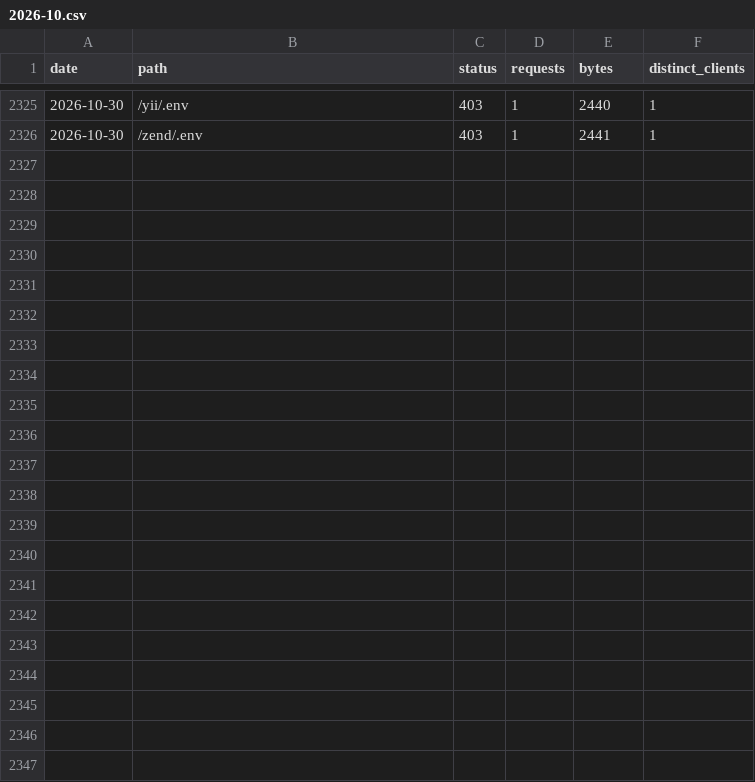
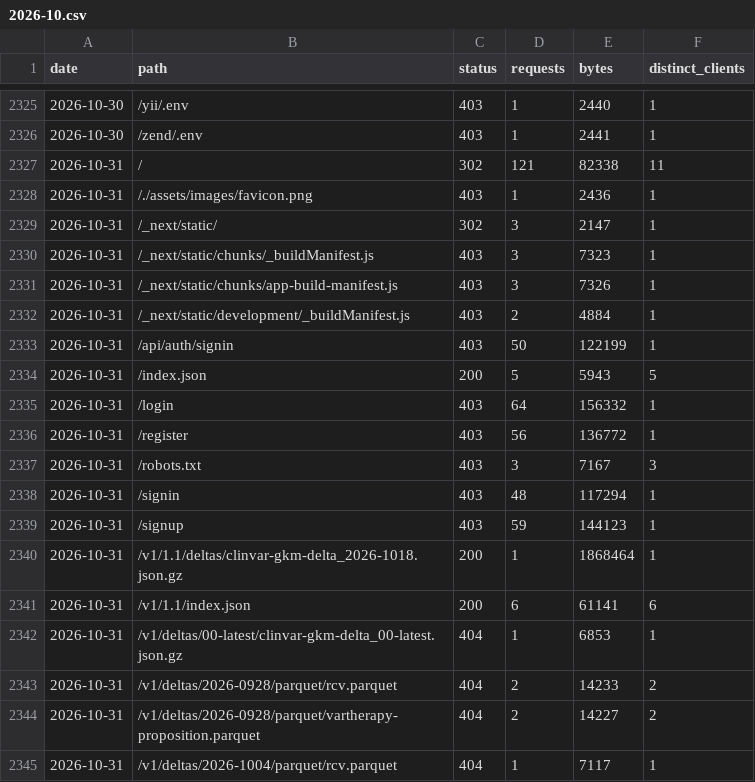
Before and after one commit to clingen-data-model/clinvar-gkm, a CSV file: stats/2026-10.csv, drawn as a sheet; only a part is shown, gaps mark what is left out; the diff names each change by its address in the sheet, - before the commit and + after, or states it on an @@ line.

```diff
--- a/stats/2026-10.csv
+++ b/stats/2026-10.csv
+row 2327: 2026-10-31 | / | 302 | 121 | 82338 | 11
+row 2328: 2026-10-31 | /./assets/images/favicon.png | 403 | 1 | 2436 | 1
+row 2329: 2026-10-31 | /_next/static/ | 302 | 3 | 2147 | 1
+row 2330: 2026-10-31 | /_next/static/chunks/_buildManifest.js | 403 | 3 | 7323 | 1
+row 2331: 2026-10-31 | /_next/static/chunks/app-build-manifest.js | 403 | 3 | 7326 | 1
+row 2332: 2026-10-31 | /_next/static/development/_buildManifest.js | 403 | 2 | 4884 | 1
+row 2333: 2026-10-31 | /api/auth/signin | 403 | 50 | 122199 | 1
+row 2334: 2026-10-31 | /index.json | 200 | 5 | 5943 | 5
+row 2335: 2026-10-31 | /login | 403 | 64 | 156332 | 1
+row 2336: 2026-10-31 | /register | 403 | 56 | 136772 | 1
+row 2337: 2026-10-31 | /robots.txt | 403 | 3 | 7167 | 3
+row 2338: 2026-10-31 | /signin | 403 | 48 | 117294 | 1
+row 2339: 2026-10-31 | /signup | 403 | 59 | 144123 | 1
+row 2340: 2026-10-31 | /v1/1.1/deltas/clinvar-gkm-delta_2026-1018.json.gz | 200 | 1 | 1868464 | 1
+row 2341: 2026-10-31 | /v1/1.1/index.json | 200 | 6 | 61141 | 6
+row 2342: 2026-10-31 | /v1/deltas/00-latest/clinvar-gkm-delta_00-latest.json.gz | 404 | 1 | 6853 | 1
+row 2343: 2026-10-31 | /v1/deltas/2026-0928/parquet/rcv.parquet | 404 | 2 | 14233 | 2
+row 2344: 2026-10-31 | /v1/deltas/2026-0928/parquet/vartherapy-proposition.parquet | 404 | 2 | 14227 | 2
+row 2345: 2026-10-31 | /v1/deltas/2026-1004/parquet/rcv.parquet | 404 | 1 | 7117 | 1
```
